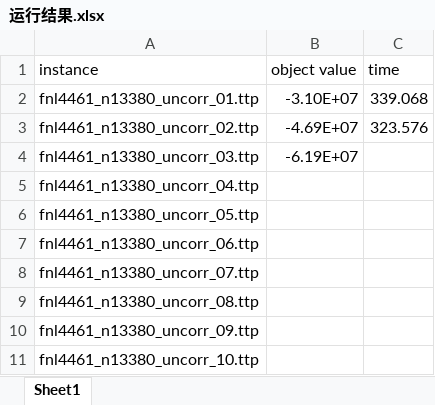
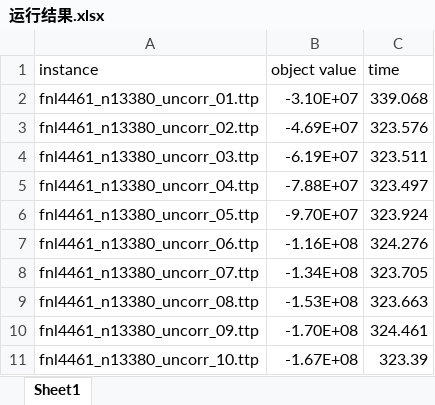
Before and after one commit to ssfc/npbenchmark, an Excel workbook: npbenchmark-main/travel_thief/LKH-origin/运行结果.xlsx, sheet Sheet1, drawn as a sheet; values as stored, in another font and other column widths than the file's, no borders; the diff names each change by its address in the sheet, - before the commit and + after, or states it on an @@ line.

Commit message:
Update 运行结果.xlsx

```diff
--- a/npbenchmark-main/travel_thief/LKH-origin/运行结果.xlsx (sheet Sheet1)
+++ b/npbenchmark-main/travel_thief/LKH-origin/运行结果.xlsx (sheet Sheet1)
-C4 (time): (empty)
+C4 (time): 323.511
-B5 (object value): (empty)
+B5 (object value): -7.88E+07
-C5 (time): (empty)
+C5 (time): 323.497
-B6 (object value): (empty)
+B6 (object value): -9.70E+07
-C6 (time): (empty)
+C6 (time): 323.924
-B7 (object value): (empty)
+B7 (object value): -1.16E+08
-C7 (time): (empty)
+C7 (time): 324.276
-B8 (object value): (empty)
+B8 (object value): -1.34E+08
-C8 (time): (empty)
+C8 (time): 323.705
-B9 (object value): (empty)
+B9 (object value): -1.53E+08
-C9 (time): (empty)
+C9 (time): 323.663
-B10 (object value): (empty)
+B10 (object value): -1.70E+08
-C10 (time): (empty)
+C10 (time): 324.461
-B11 (object value): (empty)
+B11 (object value): -1.67E+08
-C11 (time): (empty)
+C11 (time): 323.39
```
